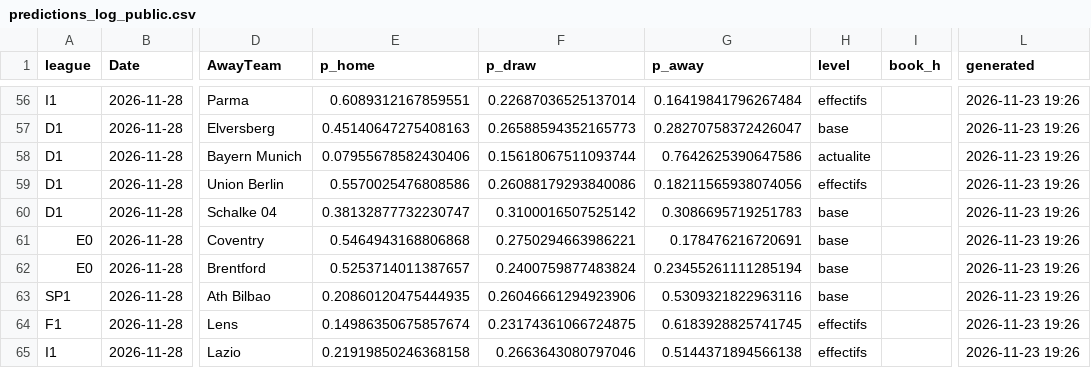
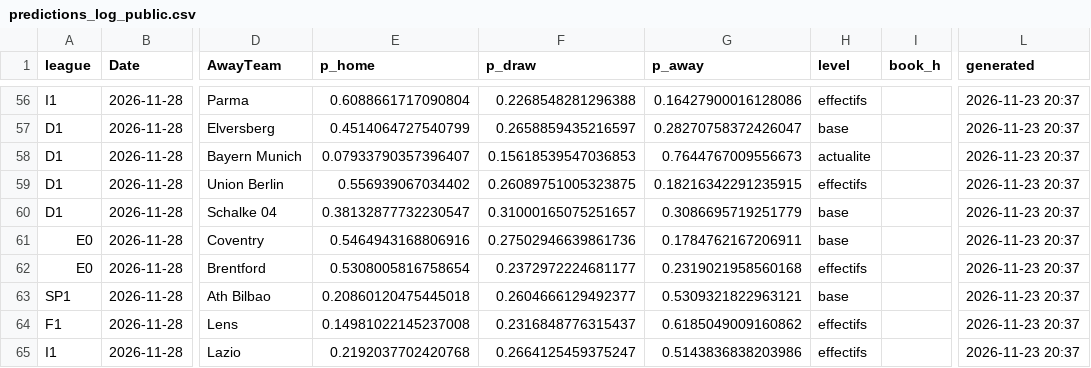
Before and after one commit to enzoleclercq2003-hue/pronostics, a CSV file: results/predictions_log_public.csv, drawn as a sheet; only a part is shown, gaps mark what is left out; the diff covers the shown part only; the diff names each change by its address in the sheet, - before the commit and + after, or states it on an @@ line.

```diff
--- a/results/predictions_log_public.csv
+++ b/results/predictions_log_public.csv
-E56 (p_home): 0.6089312167859551
+E56 (p_home): 0.6088661717090804
-F56 (p_draw): 0.22687036525137014
+F56 (p_draw): 0.2268548281296388
-G56 (p_away): 0.16419841796267484
+G56 (p_away): 0.16427900016128086
-L56:L65 (generated): 2026-11-23 19:26
+L56:L65 (generated): 2026-11-23 20:37
-E57 (p_home): 0.45140647275408163
+E57 (p_home): 0.4514064727540799
-F57 (p_draw): 0.26588594352165773
+F57 (p_draw): 0.2658859435216597
-E58 (p_home): 0.07955678582430406
+E58 (p_home): 0.07933790357396407
-F58 (p_draw): 0.15618067511093744
+F58 (p_draw): 0.15618539547036853
-G58 (p_away): 0.7642625390647586
+G58 (p_away): 0.7644767009556673
-E59 (p_home): 0.5570025476808586
+E59 (p_home): 0.556939067034402
-F59 (p_draw): 0.26088179293840086
+F59 (p_draw): 0.26089751005323875
-G59 (p_away): 0.18211565938074056
+G59 (p_away): 0.18216342291235915
-E60 (p_home): 0.38132877732230747
+E60 (p_home): 0.38132877732230547
-F60 (p_draw): 0.3100016507525142
+F60 (p_draw): 0.31000165075251657
-G60 (p_away): 0.3086695719251783
+G60 (p_away): 0.3086695719251779
-E61 (p_home): 0.5464943168806868
+E61 (p_home): 0.5464943168806916
-F61 (p_draw): 0.2750294663986221
+F61 (p_draw): 0.27502946639861736
-G61 (p_away): 0.178476216720691
+G61 (p_away): 0.1784762167206911
-E62 (p_home): 0.5253714011387657
+E62 (p_home): 0.5308005816758654
-F62 (p_draw): 0.2400759877483824
+F62 (p_draw): 0.2372972224681177
-G62 (p_away): 0.23455261111285194
+G62 (p_away): 0.2319021958560168
-H62 (level): base
+H62 (level): effectifs
-E63 (p_home): 0.20860120475444935
+E63 (p_home): 0.20860120475445018
-F63 (p_draw): 0.26046661294923906
+F63 (p_draw): 0.2604666129492377
-G63 (p_away): 0.5309321822963116
+G63 (p_away): 0.5309321822963121
-E64 (p_home): 0.14986350675857674
+E64 (p_home): 0.14981022145237008
-F64 (p_draw): 0.23174361066724875
+F64 (p_draw): 0.2316848776315437
-G64 (p_away): 0.6183928825741745
+G64 (p_away): 0.6185049009160862
-E65 (p_home): 0.21919850246368158
+E65 (p_home): 0.2192037702420768
-F65 (p_draw): 0.2663643080797046
+F65 (p_draw): 0.2664125459375247
-G65 (p_away): 0.5144371894566138
+G65 (p_away): 0.5143836838203986
```
Also changed, not shown: 160 edited cells elsewhere in this file.
